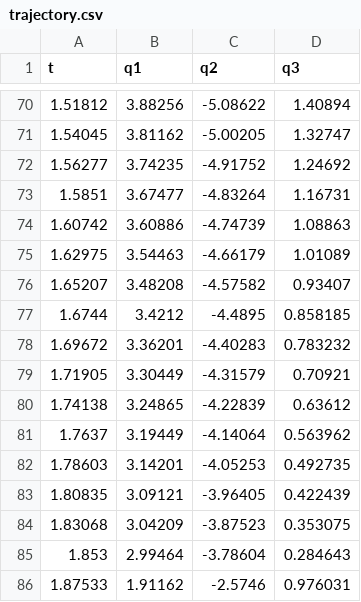
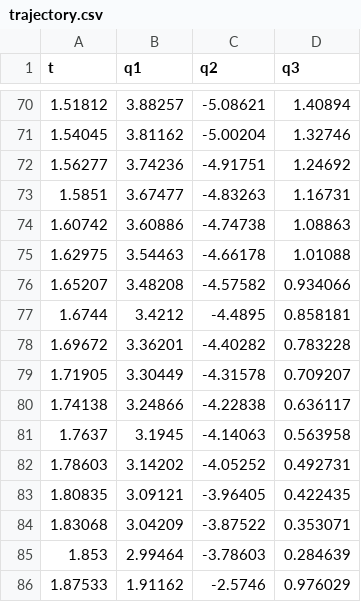
Before and after one commit to Trevor-Stack/GCS_Planning_Project, a CSV file: results/config4/trajectory.csv, drawn as a sheet; only a part is shown, gaps mark what is left out; the diff covers the shown part only.

```diff
--- a/results/config4/trajectory.csv
+++ b/results/config4/trajectory.csv
@@ -70,17 +70,17 @@ t,q1,q2,q3
-1.51812,3.88256,-5.08622,1.40894
-1.54045,3.81162,-5.00205,1.32747
-1.56277,3.74235,-4.91752,1.24692
-1.5851,3.67477,-4.83264,1.16731
-1.60742,3.60886,-4.74739,1.08863
-1.62975,3.54463,-4.66179,1.01089
-1.65207,3.48208,-4.57582,0.93407
-1.6744,3.4212,-4.4895,0.858185
-1.69672,3.36201,-4.40283,0.783232
-1.71905,3.30449,-4.31579,0.70921
-1.74138,3.24865,-4.22839,0.63612
-1.7637,3.19449,-4.14064,0.563962
-1.78603,3.14201,-4.05253,0.492735
-1.80835,3.09121,-3.96405,0.422439
-1.83068,3.04209,-3.87523,0.353075
-1.853,2.99464,-3.78604,0.284643
-1.87533,1.91162,-2.5746,0.976031
+1.51812,3.88257,-5.08621,1.40894
+1.54045,3.81162,-5.00204,1.32746
+1.56277,3.74236,-4.91751,1.24692
+1.5851,3.67477,-4.83263,1.16731
+1.60742,3.60886,-4.74738,1.08863
+1.62975,3.54463,-4.66178,1.01088
+1.65207,3.48208,-4.57582,0.934066
+1.6744,3.4212,-4.4895,0.858181
+1.69672,3.36201,-4.40282,0.783228
+1.71905,3.30449,-4.31578,0.709207
+1.74138,3.24866,-4.22838,0.636117
+1.7637,3.1945,-4.14063,0.563958
+1.78603,3.14202,-4.05252,0.492731
+1.80835,3.09121,-3.96405,0.422435
+1.83068,3.04209,-3.87522,0.353071
+1.853,2.99464,-3.78603,0.284639
+1.87533,1.91162,-2.5746,0.976029
```
Also changed, not shown: 70 edited cells elsewhere in this file, 9 other files.
